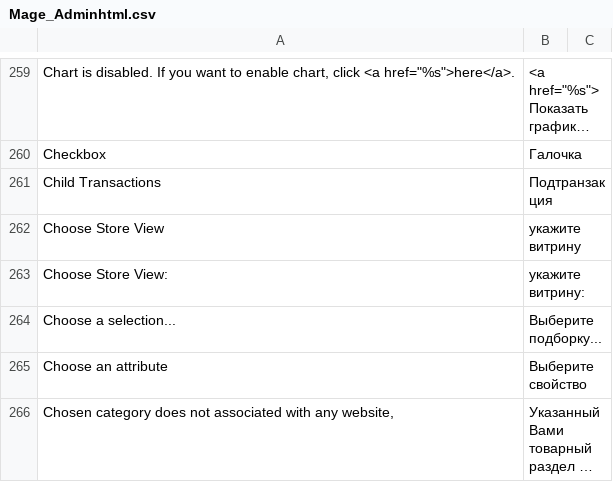
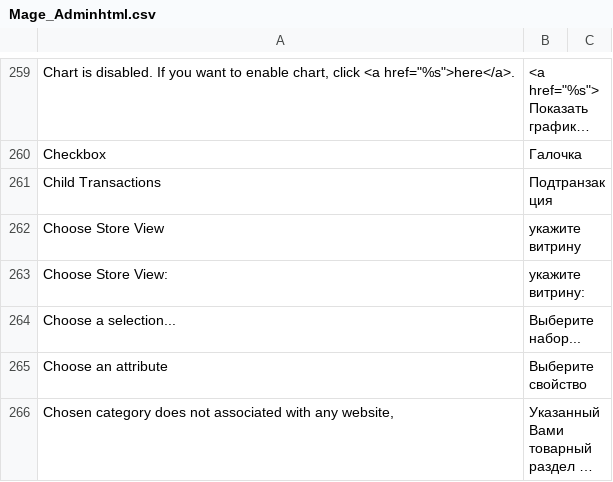
Before and after one commit to magento-russia/2, a CSV file: app/locale/ru_DF/Mage_Adminhtml.csv, drawn as a sheet; only a part is shown, gaps mark what is left out; long unchanged cells end in ….

```diff
--- a/app/locale/ru_DF/Mage_Adminhtml.csv
+++ b/app/locale/ru_DF/Mage_Adminhtml.csv
@@ -263,3 +263,3 @@
 "Choose Store View:","укажите витрину:"
-"Choose a selection...","Выберите подборку..."
+"Choose a selection...","Выберите набор..."
 "Choose an attribute","Выберите свойство"
```
Also changed, not shown: app/locale/ru_DF/Mage_Api.csv.
